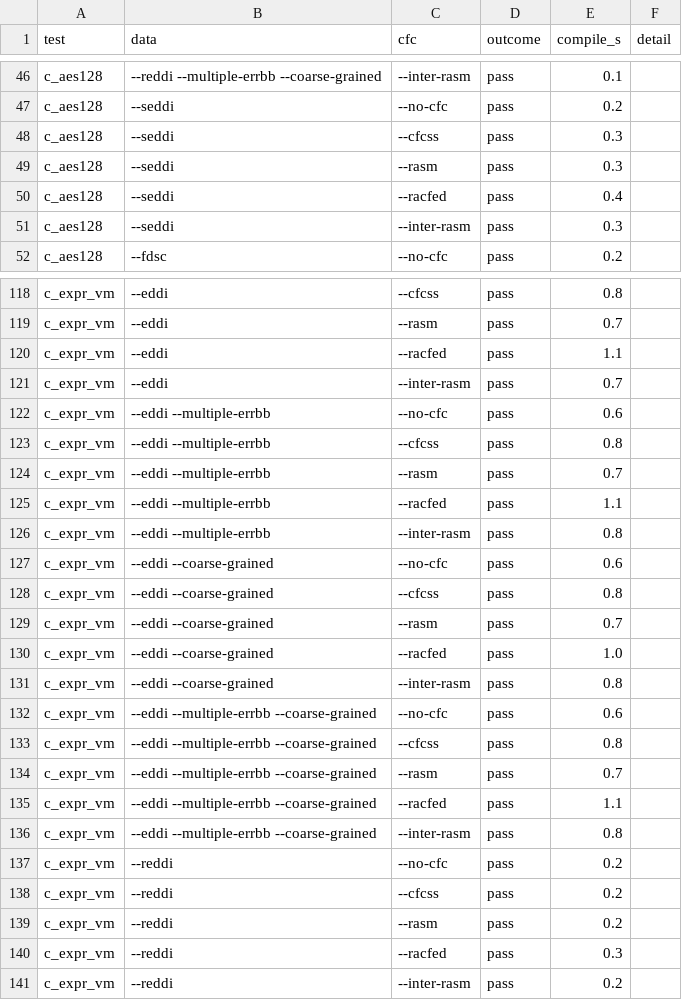
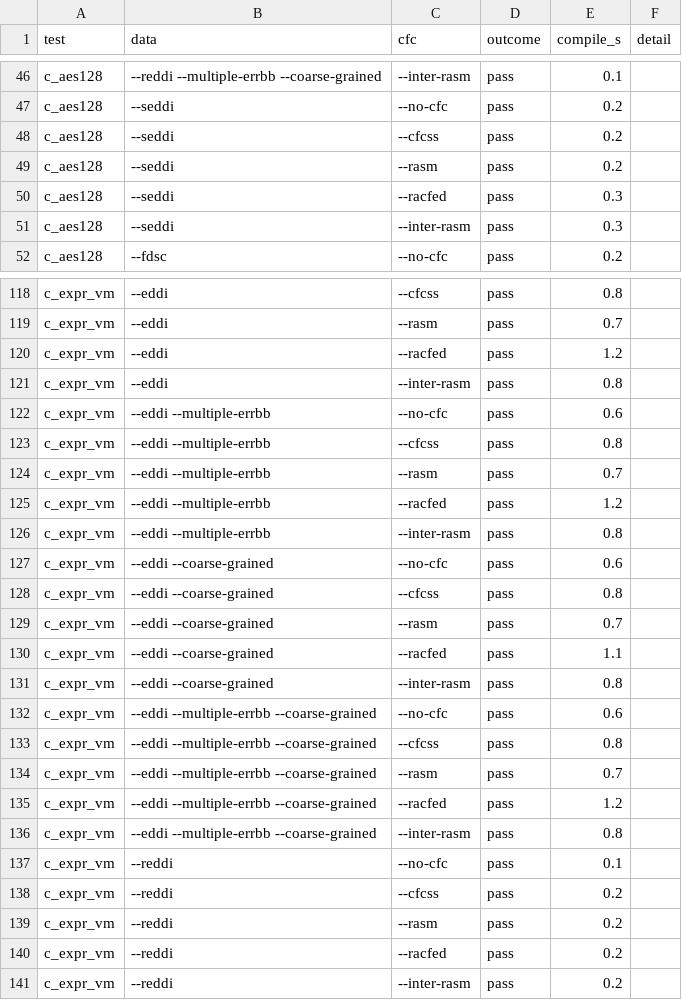
Before and after one commit to SimoneRota16/FLC-Project, a CSV file: ASPIS-Project/results/compatibility/flc_patched.csv, drawn as a sheet; only a part is shown, gaps mark what is left out; the diff covers the shown part only.

```diff
--- a/ASPIS-Project/results/compatibility/flc_patched.csv
+++ b/ASPIS-Project/results/compatibility/flc_patched.csv
@@ -47,5 +47,5 @@ c_aes128,--reddi --multiple-errbb --coarse-grained,--inter-rasm,pass,0.1,
 c_aes128,--seddi,--no-cfc,pass,0.2,
-c_aes128,--seddi,--cfcss,pass,0.3,
-c_aes128,--seddi,--rasm,pass,0.3,
-c_aes128,--seddi,--racfed,pass,0.4,
+c_aes128,--seddi,--cfcss,pass,0.2,
+c_aes128,--seddi,--rasm,pass,0.2,
+c_aes128,--seddi,--racfed,pass,0.3,
 c_aes128,--seddi,--inter-rasm,pass,0.3,
@@ -119,4 +119,4 @@ c_expr_vm,--eddi,--cfcss,pass,0.8,
 c_expr_vm,--eddi,--rasm,pass,0.7,
-c_expr_vm,--eddi,--racfed,pass,1.1,
-c_expr_vm,--eddi,--inter-rasm,pass,0.7,
+c_expr_vm,--eddi,--racfed,pass,1.2,
+c_expr_vm,--eddi,--inter-rasm,pass,0.8,
 c_expr_vm,--eddi --multiple-errbb,--no-cfc,pass,0.6,
@@ -124,3 +124,3 @@ c_expr_vm,--eddi --multiple-errbb,--cfcss,pass,0.8,
 c_expr_vm,--eddi --multiple-errbb,--rasm,pass,0.7,
-c_expr_vm,--eddi --multiple-errbb,--racfed,pass,1.1,
+c_expr_vm,--eddi --multiple-errbb,--racfed,pass,1.2,
 c_expr_vm,--eddi --multiple-errbb,--inter-rasm,pass,0.8,
@@ -129,3 +129,3 @@ c_expr_vm,--eddi --coarse-grained,--cfcss,pass,0.8,
 c_expr_vm,--eddi --coarse-grained,--rasm,pass,0.7,
-c_expr_vm,--eddi --coarse-grained,--racfed,pass,1.0,
+c_expr_vm,--eddi --coarse-grained,--racfed,pass,1.1,
 c_expr_vm,--eddi --coarse-grained,--inter-rasm,pass,0.8,
@@ -134,8 +134,8 @@ c_expr_vm,--eddi --multiple-errbb --coarse-grained,--cfcss,pass,0.8,
 c_expr_vm,--eddi --multiple-errbb --coarse-grained,--rasm,pass,0.7,
-c_expr_vm,--eddi --multiple-errbb --coarse-grained,--racfed,pass,1.1,
+c_expr_vm,--eddi --multiple-errbb --coarse-grained,--racfed,pass,1.2,
 c_expr_vm,--eddi --multiple-errbb --coarse-grained,--inter-rasm,pass,0.8,
-c_expr_vm,--reddi,--no-cfc,pass,0.2,
+c_expr_vm,--reddi,--no-cfc,pass,0.1,
 c_expr_vm,--reddi,--cfcss,pass,0.2,
 c_expr_vm,--reddi,--rasm,pass,0.2,
-c_expr_vm,--reddi,--racfed,pass,0.3,
+c_expr_vm,--reddi,--racfed,pass,0.2,
 c_expr_vm,--reddi,--inter-rasm,pass,0.2,
```
Also changed, not shown: 114 edited cells elsewhere in this file, ASPIS-Project/results/compatibility/aspis_tests_patched.csv, 25 other files.
